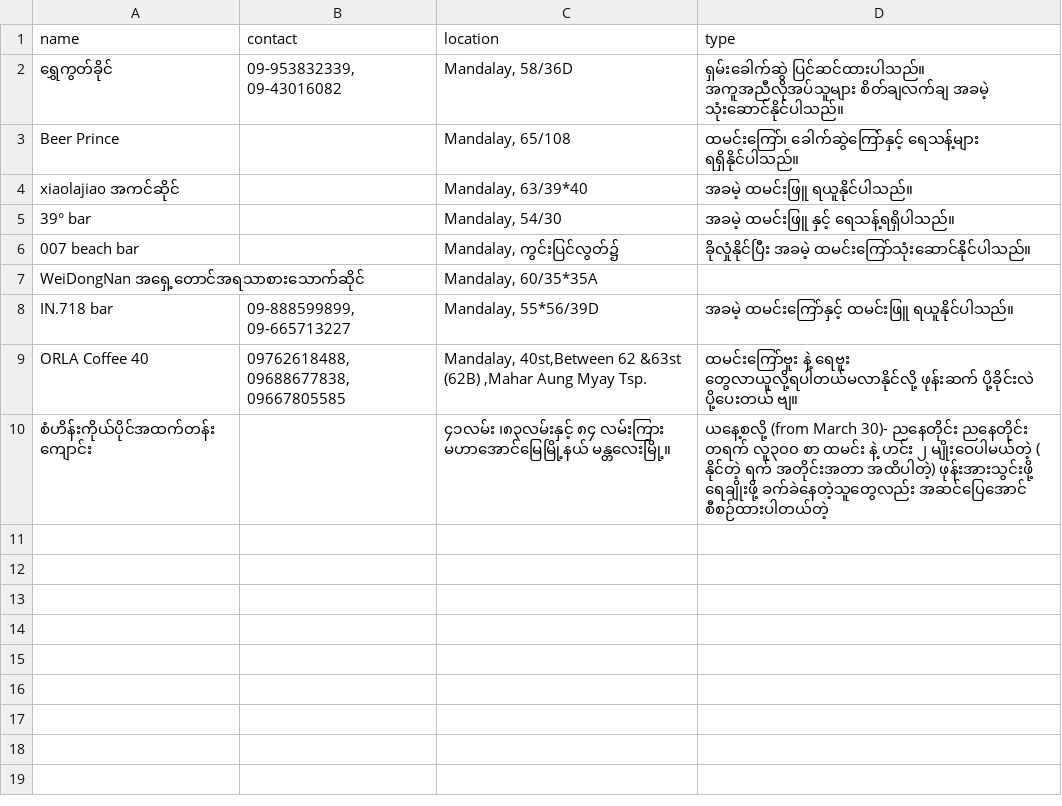
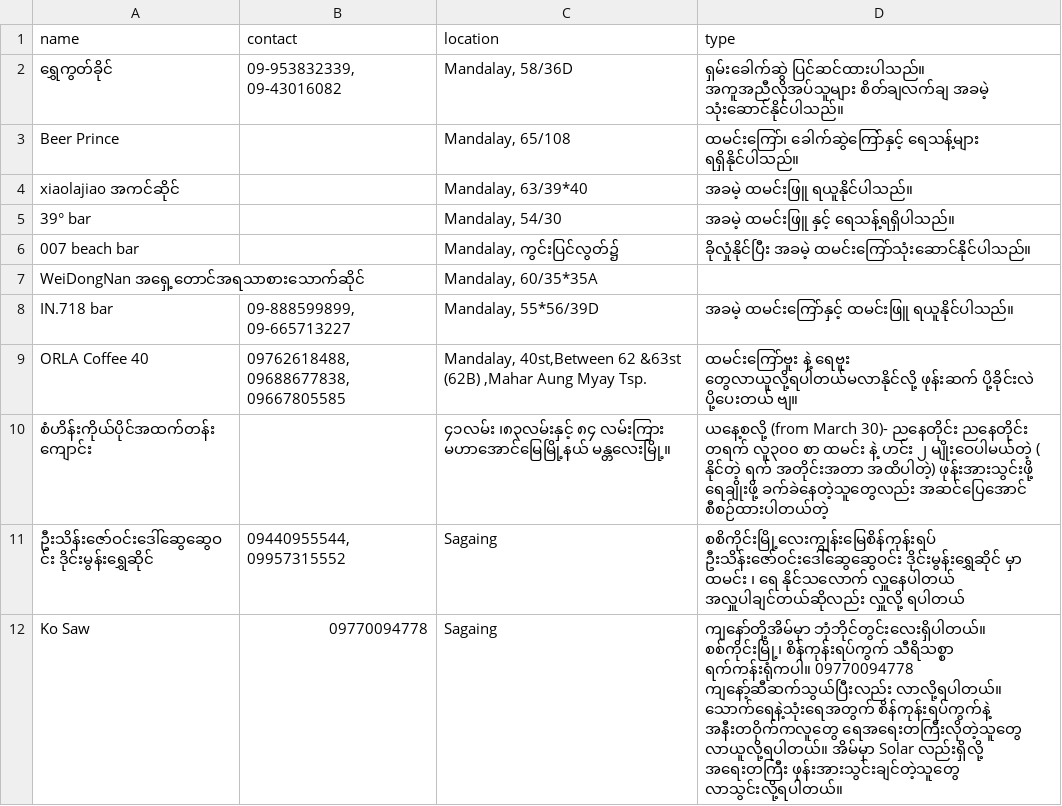
Before and after one commit to ShweCana/burmeseEarthquake, a CSV file: food_service.csv, drawn as a sheet; the diff names each change by its address in the sheet, - before the commit and + after, or states it on an @@ line.

```diff
--- a/food_service.csv
+++ b/food_service.csv
+row 11: ဦးသိန်းဇော်ဝင်းဒေါ်ဆွေဆွေဝင်း ဒိုင်းမွန်းရွှေဆိုင် | 09440955544, 09957315552 | Sagaing | စစိကိုင်းမြို့လေးကျွန်းမြေစိန်ကုန်းရပ် ဦးသိန်းဇော်ဝင်းဒေါ်ဆွေဆွေဝင်း ဒိုင်းမွန်းရွှေဆိုင် မှာ ထမင်း ၊ ရေ နိုင်သလောက် လှူနေပါတယ် အလှူပါချင်တယ်ဆိုလည်း လှူလို့ ရပါတယ်
+row 12: Ko Saw | 09770094778 | Sagaing | ကျနော်တို့အိမ်မှာ ဘုံဘိုင်တွင်းလေးရှိပါတယ်။ စစ်ကိုင်းမြို့၊ စိန်ကုန်းရပ်ကွက် သီရိသစ္စာ ရက်ကန်းရုံကပါ။ 09770094778 ကျနော့်ဆီဆက်သွယ်ပြီးလည်း လာလို့ရပါတယ်။ သောက်ရေနဲ့သုံးရေအတွက် စိန်ကုန်းရပ်ကွက်နဲ့ အနီးတဝိုက်ကလူတွေ ရေအရေးတကြီးလိုတဲ့သူတွေ လာယူလို့ရပါတယ်။ အိမ်မှာ Solar လည်းရှိလို့ အရေးတကြီး ဖုန်းအားသွင်းချင်တဲ့သူတွေ လာသွင်းလို့ရပါတယ်။
```
Also changed, not shown: communities.csv, 1 other file.
